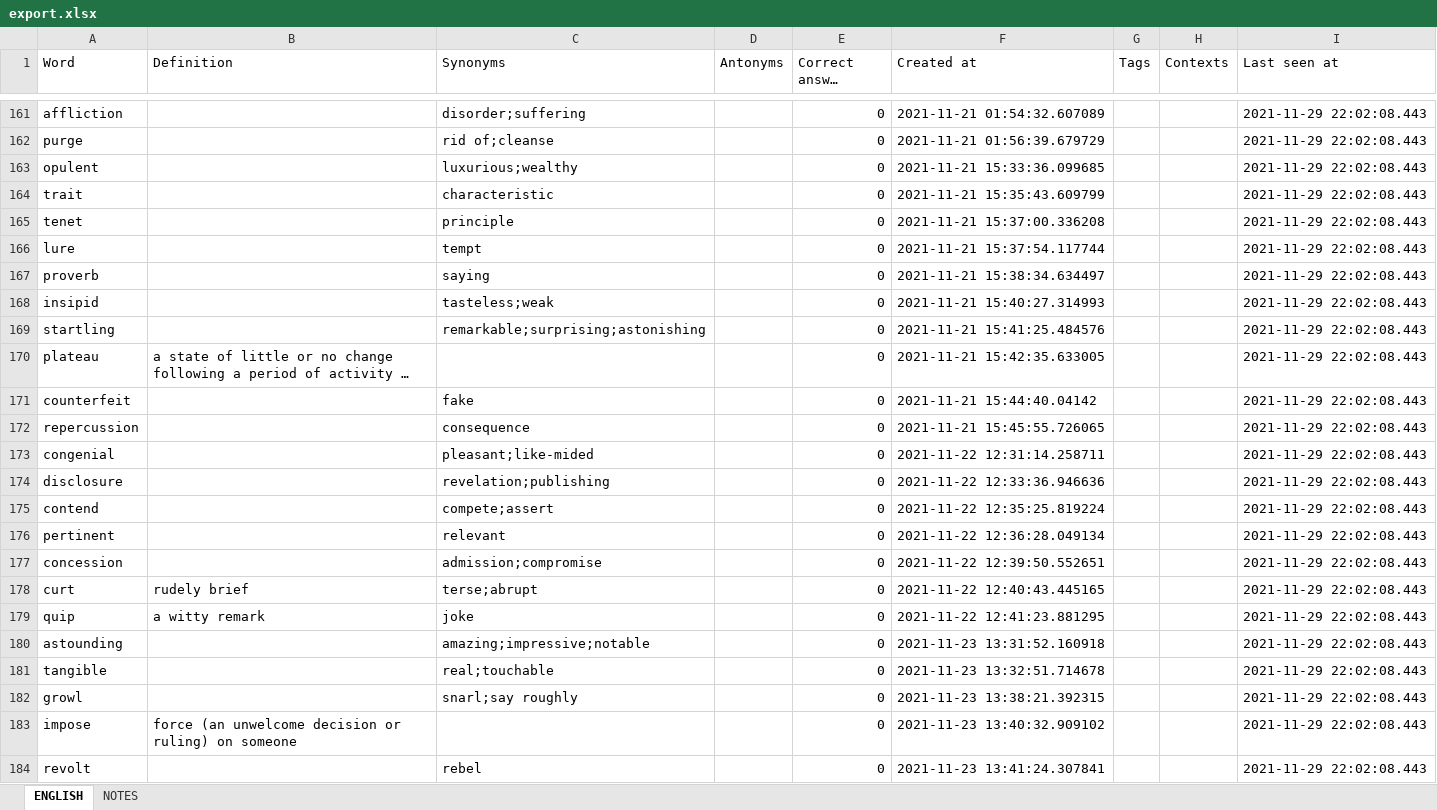
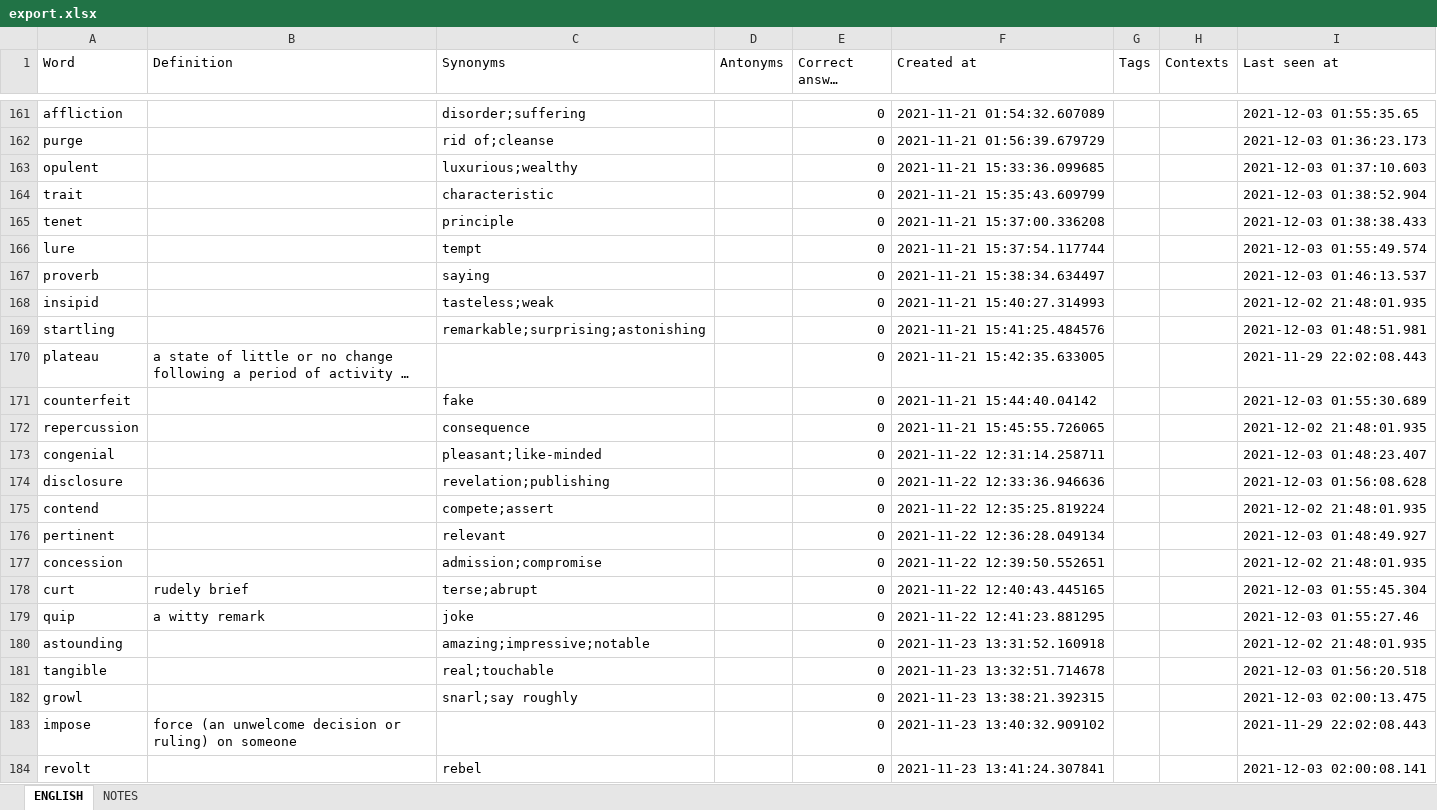
Before and after one commit to ArzamastsevOleksandr/booster-command-line, an Excel workbook: export.xlsx, sheet ENGLISH, drawn as a sheet; only a part is shown, gaps mark what is left out; long unchanged cells end in …; values as stored, in another font and other column widths than the file's, no borders; the diff covers the shown part only; the diff names each change by its address in the sheet, - before the commit and + after, or states it on an @@ line.

```diff
--- a/export.xlsx (sheet ENGLISH)
+++ b/export.xlsx (sheet ENGLISH)
-I161 (Last seen at): 2021-11-29 22:02:08.443
+I161 (Last seen at): 2021-12-03 01:55:35.65
-I162 (Last seen at): 2021-11-29 22:02:08.443
+I162 (Last seen at): 2021-12-03 01:36:23.173
-I163 (Last seen at): 2021-11-29 22:02:08.443
+I163 (Last seen at): 2021-12-03 01:37:10.603
-I164 (Last seen at): 2021-11-29 22:02:08.443
+I164 (Last seen at): 2021-12-03 01:38:52.904
-I165 (Last seen at): 2021-11-29 22:02:08.443
+I165 (Last seen at): 2021-12-03 01:38:38.433
-I166 (Last seen at): 2021-11-29 22:02:08.443
+I166 (Last seen at): 2021-12-03 01:55:49.574
-I167 (Last seen at): 2021-11-29 22:02:08.443
+I167 (Last seen at): 2021-12-03 01:46:13.537
-I168 (Last seen at): 2021-11-29 22:02:08.443
+I168 (Last seen at): 2021-12-02 21:48:01.935
-I169 (Last seen at): 2021-11-29 22:02:08.443
+I169 (Last seen at): 2021-12-03 01:48:51.981
-I171 (Last seen at): 2021-11-29 22:02:08.443
+I171 (Last seen at): 2021-12-03 01:55:30.689
-I172 (Last seen at): 2021-11-29 22:02:08.443
+I172 (Last seen at): 2021-12-02 21:48:01.935
-C173 (Synonyms): pleasant;like-mided
+C173 (Synonyms): pleasant;like-minded
-I173 (Last seen at): 2021-11-29 22:02:08.443
+I173 (Last seen at): 2021-12-03 01:48:23.407
-I174 (Last seen at): 2021-11-29 22:02:08.443
+I174 (Last seen at): 2021-12-03 01:56:08.628
-I175 (Last seen at): 2021-11-29 22:02:08.443
+I175 (Last seen at): 2021-12-02 21:48:01.935
-I176 (Last seen at): 2021-11-29 22:02:08.443
+I176 (Last seen at): 2021-12-03 01:48:49.927
-I177 (Last seen at): 2021-11-29 22:02:08.443
+I177 (Last seen at): 2021-12-02 21:48:01.935
-I178 (Last seen at): 2021-11-29 22:02:08.443
+I178 (Last seen at): 2021-12-03 01:55:45.304
-I179 (Last seen at): 2021-11-29 22:02:08.443
+I179 (Last seen at): 2021-12-03 01:55:27.46
-I180 (Last seen at): 2021-11-29 22:02:08.443
+I180 (Last seen at): 2021-12-02 21:48:01.935
-I181 (Last seen at): 2021-11-29 22:02:08.443
+I181 (Last seen at): 2021-12-03 01:56:20.518
-I182 (Last seen at): 2021-11-29 22:02:08.443
+I182 (Last seen at): 2021-12-03 02:00:13.475
-I184 (Last seen at): 2021-11-29 22:02:08.443
+I184 (Last seen at): 2021-12-03 02:00:08.141
```
Also changed, not shown: 66 edited cells elsewhere in this sheet, 4 other files.
